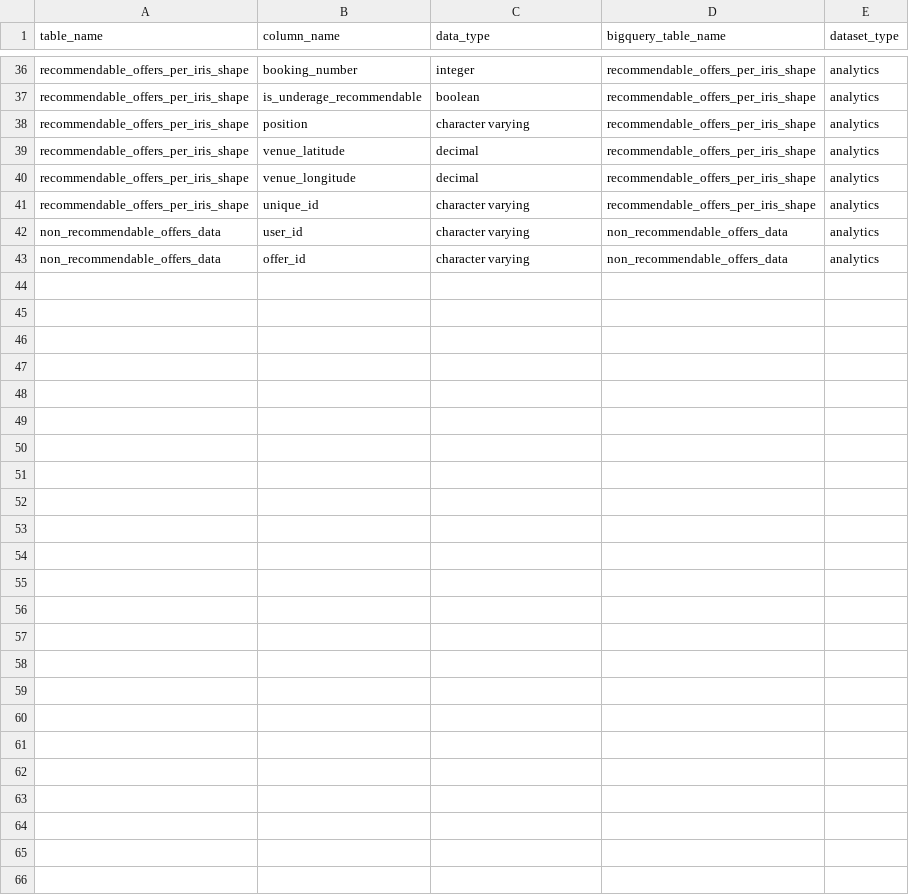
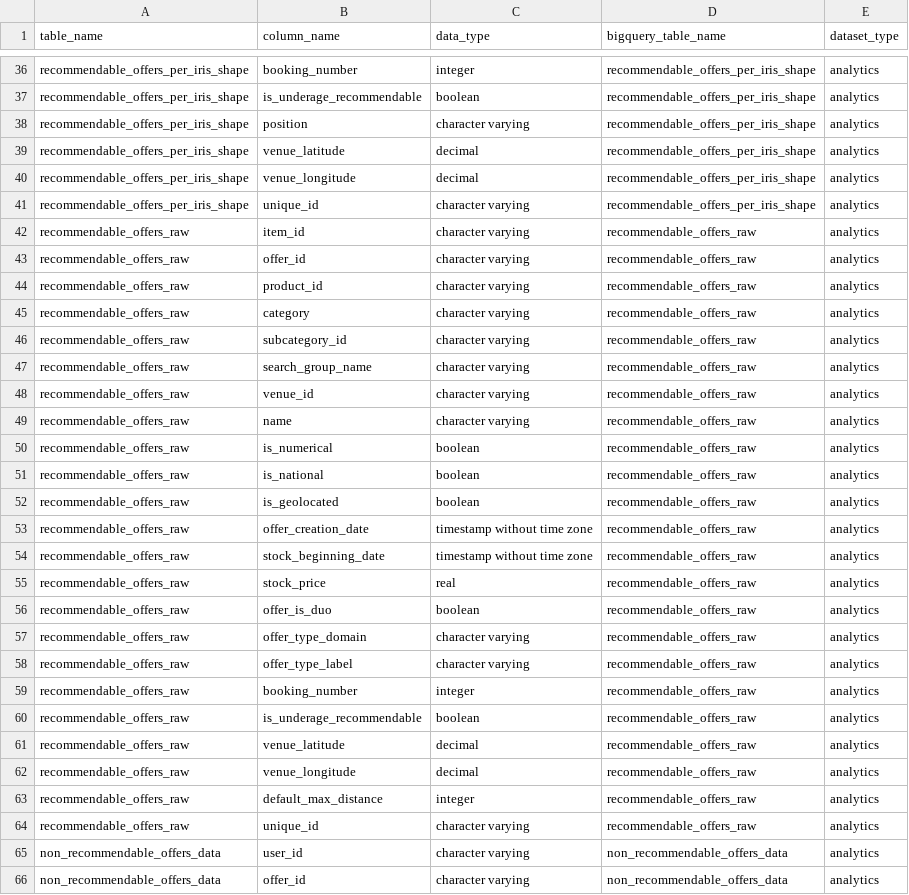
Before and after one commit to pass-culture/data-gcp, a CSV file: orchestration/dags/ressources/tables.csv, drawn as a sheet; only a part is shown, gaps mark what is left out.

Commit message:
[PC-19537] recommendable_offers_v2

```diff
--- a/orchestration/dags/ressources/tables.csv
+++ b/orchestration/dags/ressources/tables.csv
@@ -41,2 +41,25 @@ recommendable_offers_per_iris_shape,venue_longitude,decimal,recommendable_offers
 recommendable_offers_per_iris_shape,unique_id,character varying,recommendable_offers_per_iris_shape,analytics
+recommendable_offers_raw,item_id,character varying,recommendable_offers_raw,analytics
+recommendable_offers_raw,offer_id,character varying,recommendable_offers_raw,analytics
+recommendable_offers_raw,product_id,character varying,recommendable_offers_raw,analytics
+recommendable_offers_raw,category,character varying,recommendable_offers_raw,analytics
+recommendable_offers_raw,subcategory_id,character varying,recommendable_offers_raw,analytics
+recommendable_offers_raw,search_group_name,character varying,recommendable_offers_raw,analytics
+recommendable_offers_raw,venue_id,character varying,recommendable_offers_raw,analytics
+recommendable_offers_raw,name,character varying,recommendable_offers_raw,analytics
+recommendable_offers_raw,is_numerical,boolean,recommendable_offers_raw,analytics
+recommendable_offers_raw,is_national,boolean,recommendable_offers_raw,analytics
+recommendable_offers_raw,is_geolocated,boolean,recommendable_offers_raw,analytics	
+recommendable_offers_raw,offer_creation_date,timestamp without time zone,recommendable_offers_raw,analytics
+recommendable_offers_raw,stock_beginning_date,timestamp without time zone,recommendable_offers_raw,analytics
+recommendable_offers_raw,stock_price,real,recommendable_offers_raw,analytics
+recommendable_offers_raw,offer_is_duo,boolean,recommendable_offers_raw,analytics
+recommendable_offers_raw,offer_type_domain,character varying,recommendable_offers_raw,analytics
+recommendable_offers_raw,offer_type_label,character varying,recommendable_offers_raw,analytics
+recommendable_offers_raw,booking_number,integer,recommendable_offers_raw,analytics
+recommendable_offers_raw,is_underage_recommendable,boolean,recommendable_offers_raw,analytics
+recommendable_offers_raw,venue_latitude,decimal,recommendable_offers_raw,analytics
+recommendable_offers_raw,venue_longitude,decimal,recommendable_offers_raw,analytics
+recommendable_offers_raw,default_max_distance,integer,recommendable_offers_raw,analytics
+recommendable_offers_raw,unique_id,character varying,recommendable_offers_raw,analytics
 non_recommendable_offers_data,user_id,character varying,non_recommendable_offers_data,analytics
```
Also changed, not shown: 16 other files.
